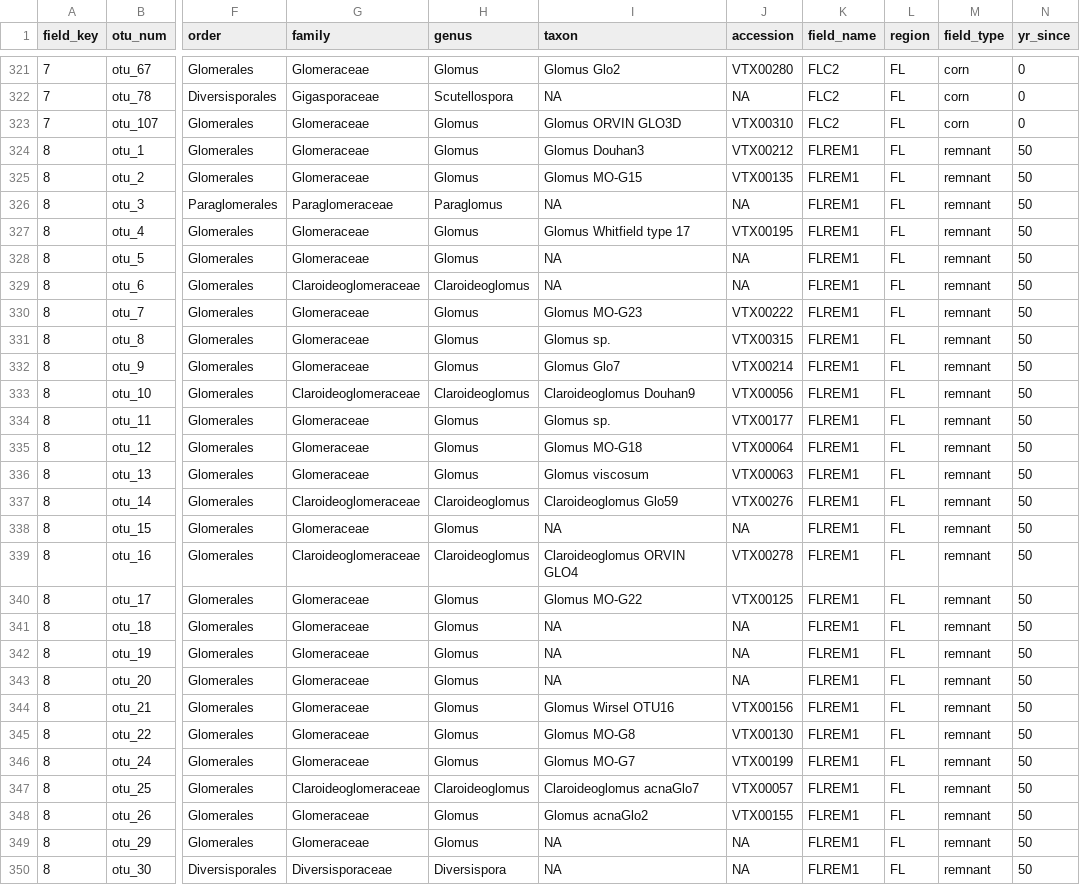
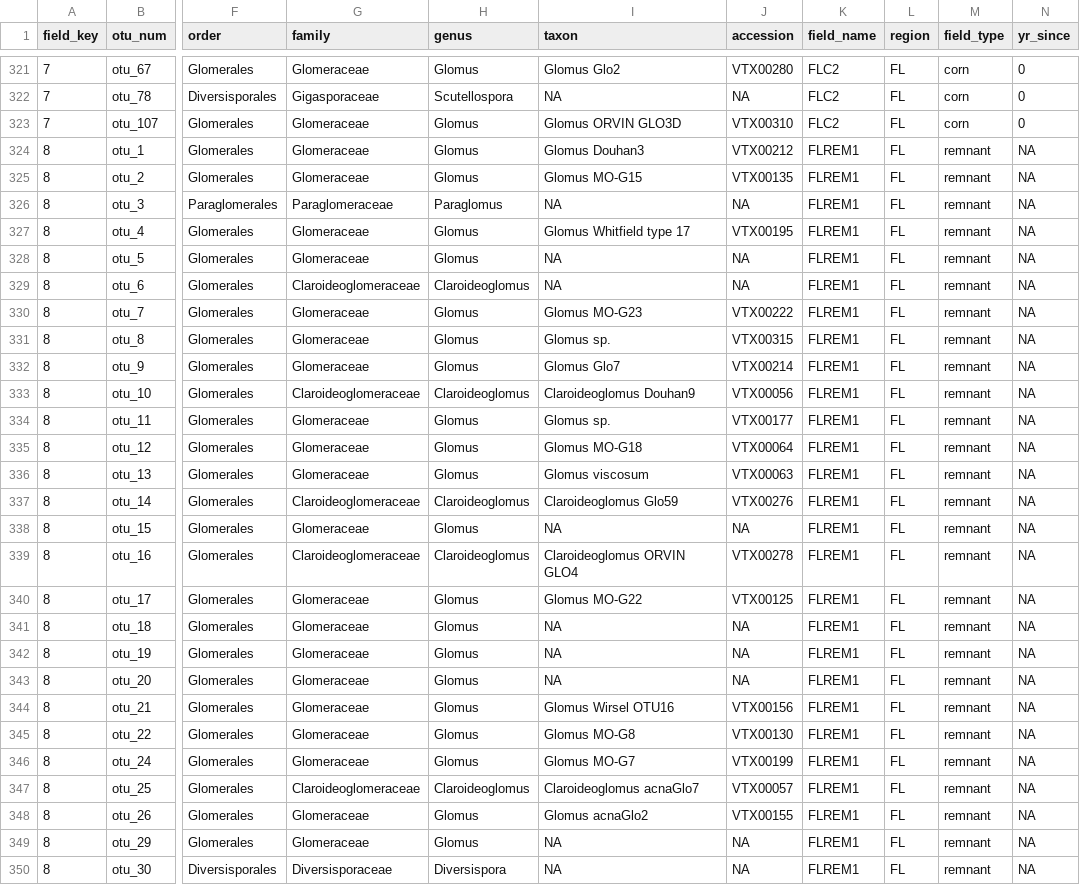
Before and after one commit to bglarkin/tallgrass_restoration_legacies, a CSV file: clean_data/speTaxa_18S_raw.csv, drawn as a sheet; only a part is shown, gaps mark what is left out; the diff covers the shown part only; the diff names each change by its address in the sheet, - before the commit and + after, or states it on an @@ line.

```diff
--- a/clean_data/speTaxa_18S_raw.csv
+++ b/clean_data/speTaxa_18S_raw.csv
-N324:N350 (yr_since): 50
+N324:N350 (yr_since): NA
```
Also changed, not shown: 166 edited cells elsewhere in this file, clean_data/speTaxa_18S_rfy.csv, 3 other files.
